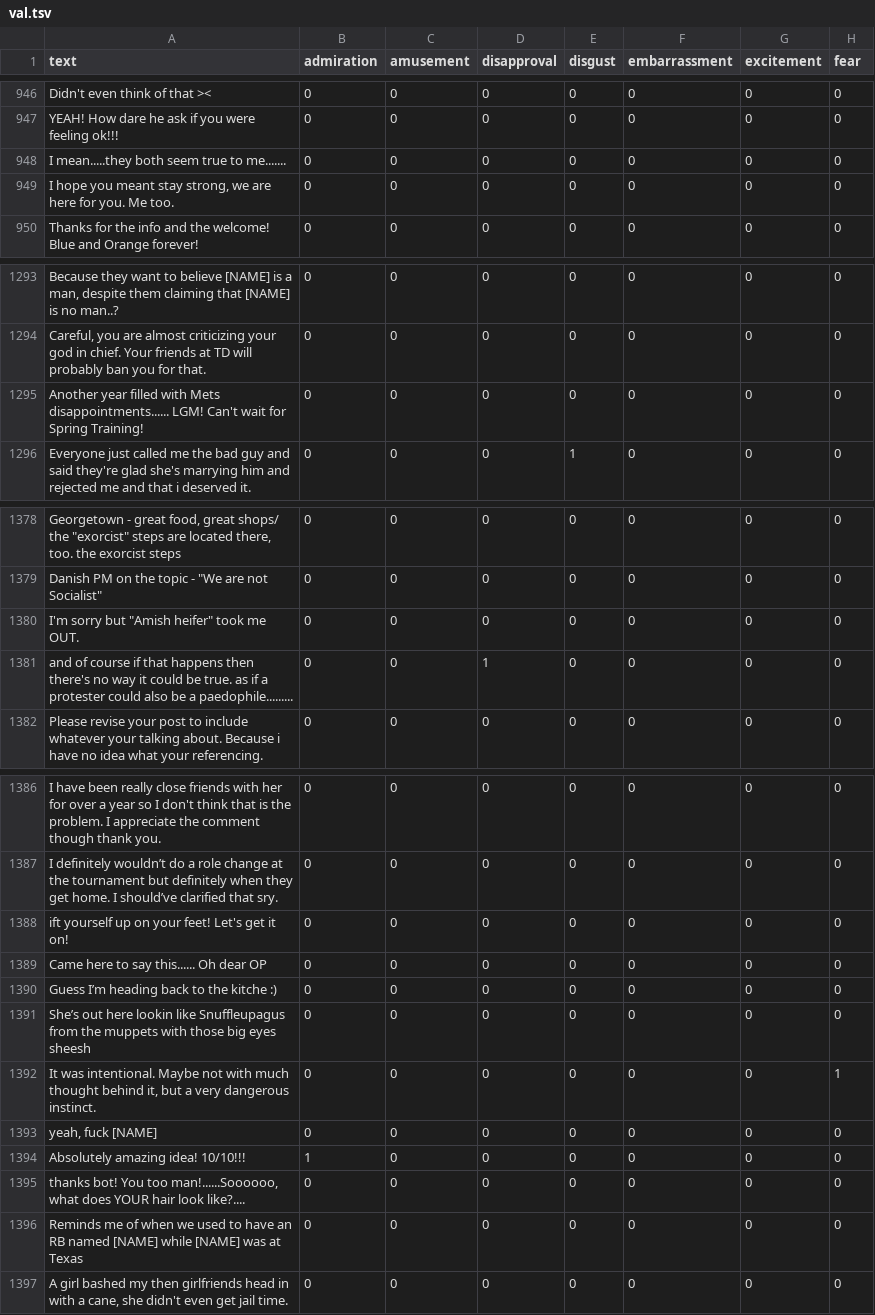
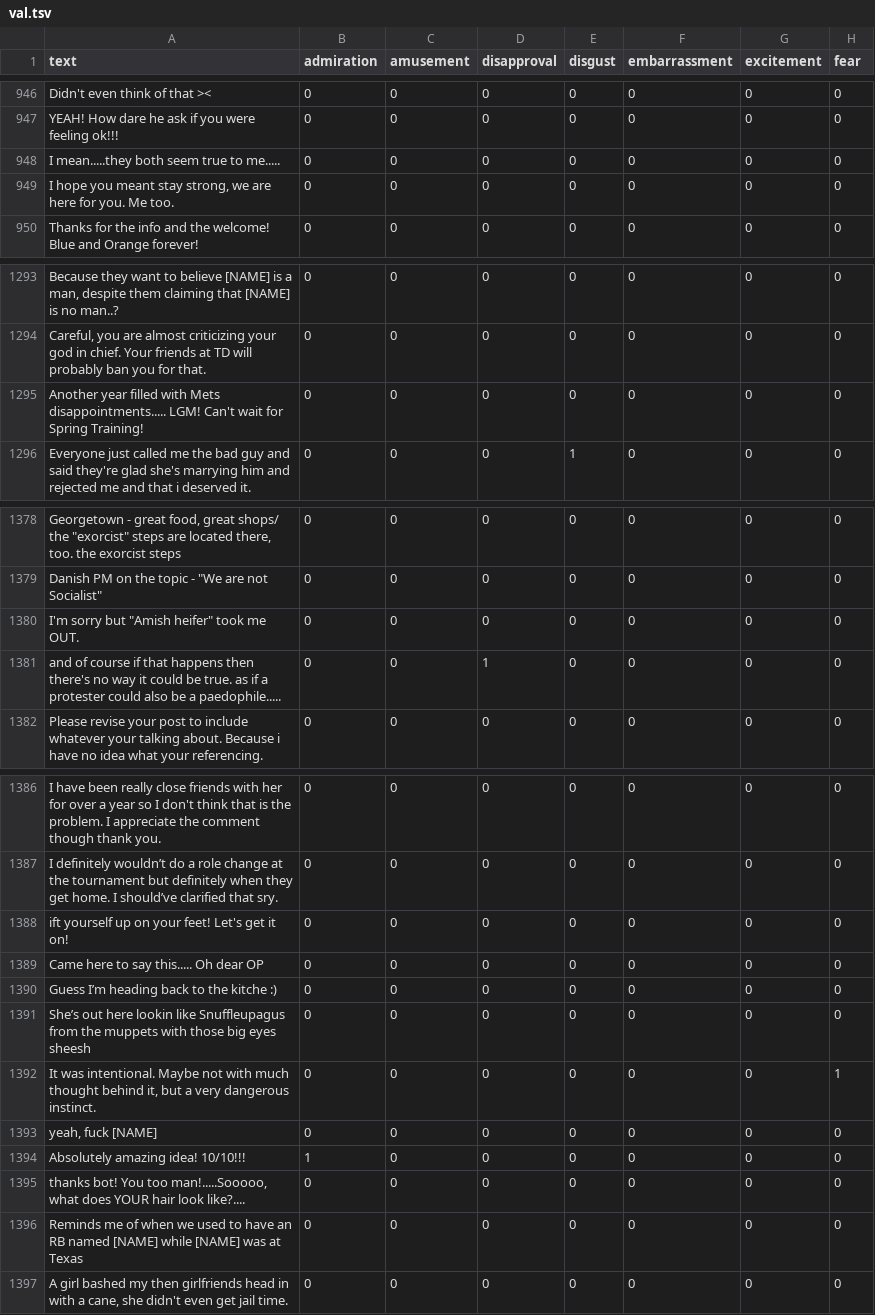
Before and after one commit to Nsivaa/HLT, a TSV file: dataset/GoEmotionsCleaned/val.tsv, drawn as a sheet; only a part is shown, gaps mark what is left out; the diff covers the shown part only; the diff names each change by its address in the sheet, - before the commit and + after, or states it on an @@ line.

```diff
--- a/dataset/GoEmotionsCleaned/val.tsv
+++ b/dataset/GoEmotionsCleaned/val.tsv
-A948 (text): I mean.....they both seem true to me.......
+A948 (text): I mean.....they both seem true to me.....
-A1295 (text): …with Mets disappointments...... LGM! Can't…
+A1295 (text): …with Mets disappointments..... LGM! Can't…
-A1381 (text): …be a paedophile.........
+A1381 (text): …be a paedophile.....
-A1389 (text): Came here to say this...... Oh dear OP
+A1389 (text): Came here to say this..... Oh dear OP
-A1395 (text): …You too man!......Soooooo, what does…
+A1395 (text): …You too man!.....Sooooo, what does…
```
Also changed, not shown: 20 edited cells elsewhere in this file, dataset/TwitterDataCleaned/val.tsv, 7 other files.
